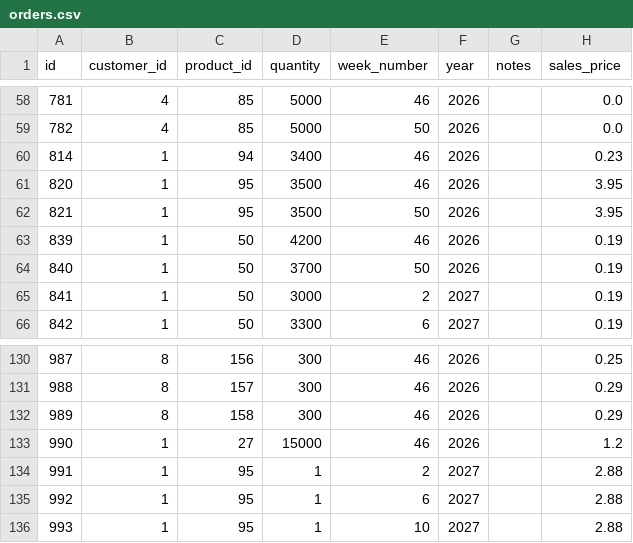
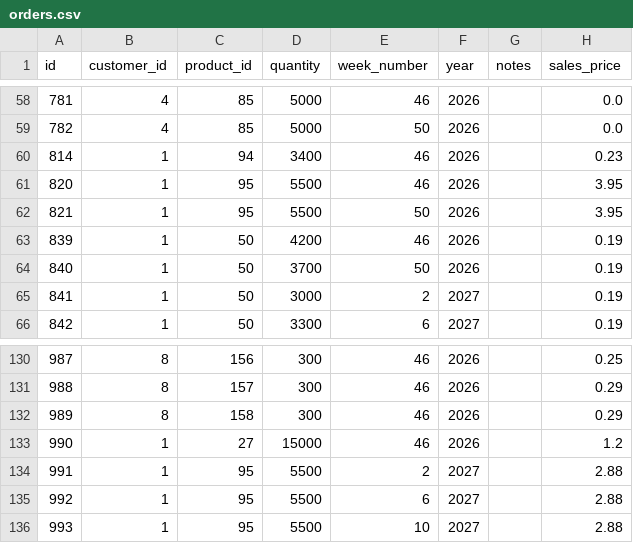
Before and after one commit to Pdvgpc/GPC-Orders-App, a CSV file: data/orders.csv, drawn as a sheet; only a part is shown, gaps mark what is left out.

Commit message:
update orders.csv

```diff
--- a/data/orders.csv
+++ b/data/orders.csv
@@ -60,4 +60,4 @@ id,customer_id,product_id,quantity,week_number,year,notes,sales_price
 814,1,94,3400,46,2026,,0.23
-820,1,95,3500,46,2026,,3.95
-821,1,95,3500,50,2026,,3.95
+820,1,95,5500,46,2026,,3.95
+821,1,95,5500,50,2026,,3.95
 839,1,50,4200,46,2026,,0.19
@@ -133,4 +133,4 @@ id,customer_id,product_id,quantity,week_number,year,notes,sales_price
 990,1,27,15000,46,2026,,1.2
-991,1,95,1,2,2027,,2.88
-992,1,95,1,6,2027,,2.88
-993,1,95,1,10,2027,,2.88
+991,1,95,5500,2,2027,,2.88
+992,1,95,5500,6,2027,,2.88
+993,1,95,5500,10,2027,,2.88
```
